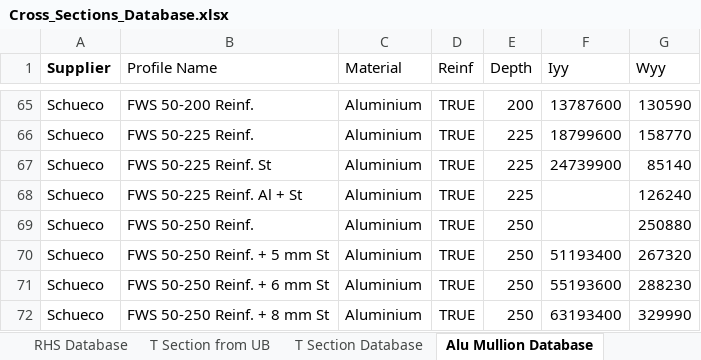
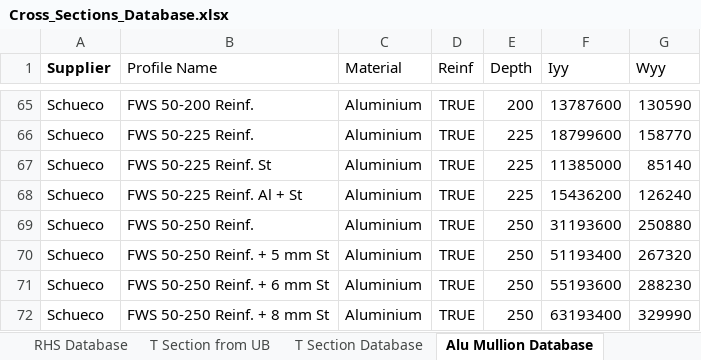
Before and after one commit to AMcCrone/mullion-widget-v2, an Excel workbook: Cross_Sections_Database.xlsx, sheet Alu Mullion Database, drawn as a sheet; only a part is shown, gaps mark what is left out; values as stored, in another font and other column widths than the file's, no borders; the diff names each change by its address in the sheet, - before the commit and + after, or states it on an @@ line.

Commit message:
Add files via upload

```diff
--- a/Cross_Sections_Database.xlsx (sheet Alu Mullion Database)
+++ b/Cross_Sections_Database.xlsx (sheet Alu Mullion Database)
-F67 (Iyy): 24739900
+F67 (Iyy): 11385000
-F68 (Iyy): (empty)
+F68 (Iyy): 15436200
-F69 (Iyy): (empty)
+F69 (Iyy): 31193600
```
